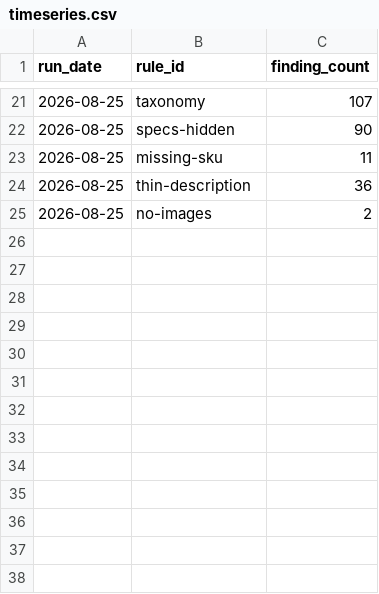
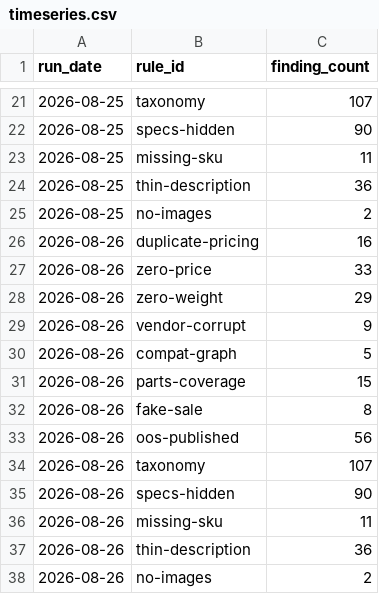
Before and after one commit to sunjogthind/bells_of_steel_application, a CSV file: data/timeseries.csv, drawn as a sheet; only a part is shown, gaps mark what is left out; the diff names each change by its address in the sheet, - before the commit and + after, or states it on an @@ line.

```diff
--- a/data/timeseries.csv
+++ b/data/timeseries.csv
+row 26: 2026-08-26 | duplicate-pricing | 16
+row 27: 2026-08-26 | zero-price | 33
+row 28: 2026-08-26 | zero-weight | 29
+row 29: 2026-08-26 | vendor-corrupt | 9
+row 30: 2026-08-26 | compat-graph | 5
+row 31: 2026-08-26 | parts-coverage | 15
+row 32: 2026-08-26 | fake-sale | 8
+row 33: 2026-08-26 | oos-published | 56
+row 34: 2026-08-26 | taxonomy | 107
+row 35: 2026-08-26 | specs-hidden | 90
+row 36: 2026-08-26 | missing-sku | 11
+row 37: 2026-08-26 | thin-description | 36
+row 38: 2026-08-26 | no-images | 2
```
Also changed, not shown: 7 other files.
